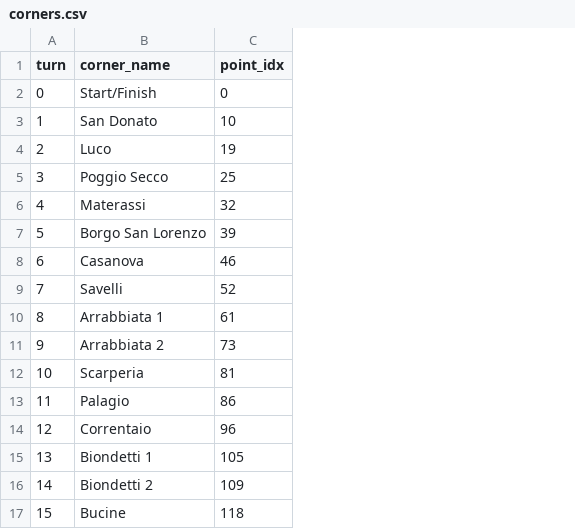
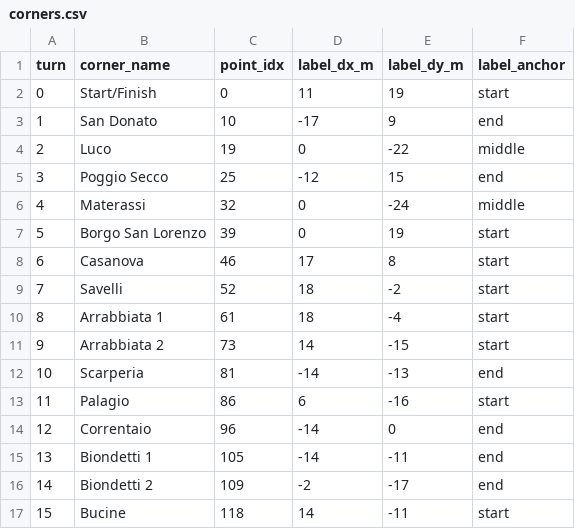
Before and after one commit to felipesebben/dv-moto-gp, a CSV file: seeds/corners.csv, drawn as a sheet; the diff names each change by its address in the sheet, - before the commit and + after, or states it on an @@ line.

```diff
--- a/seeds/corners.csv
+++ b/seeds/corners.csv
+column D (label_dx_m), rows 2-17: 11 | -17 | 0 | -12 | 0 | 0 | 17 | 18 | 18 | 14 | -14 | 6 | -14 | -14 | -2 | 14
+column E (label_dy_m), rows 2-17: 19 | 9 | -22 | 15 | -24 | 19 | 8 | -2 | -4 | -15 | -13 | -16 | 0 | -11 | -17 | -11
+column F (label_anchor), rows 2-17: start | end | middle | end | middle | start | start | start | start | start | end | start | end | end | end | start
```
Also changed, not shown: seeds/key_moments.csv, 24 other files.
